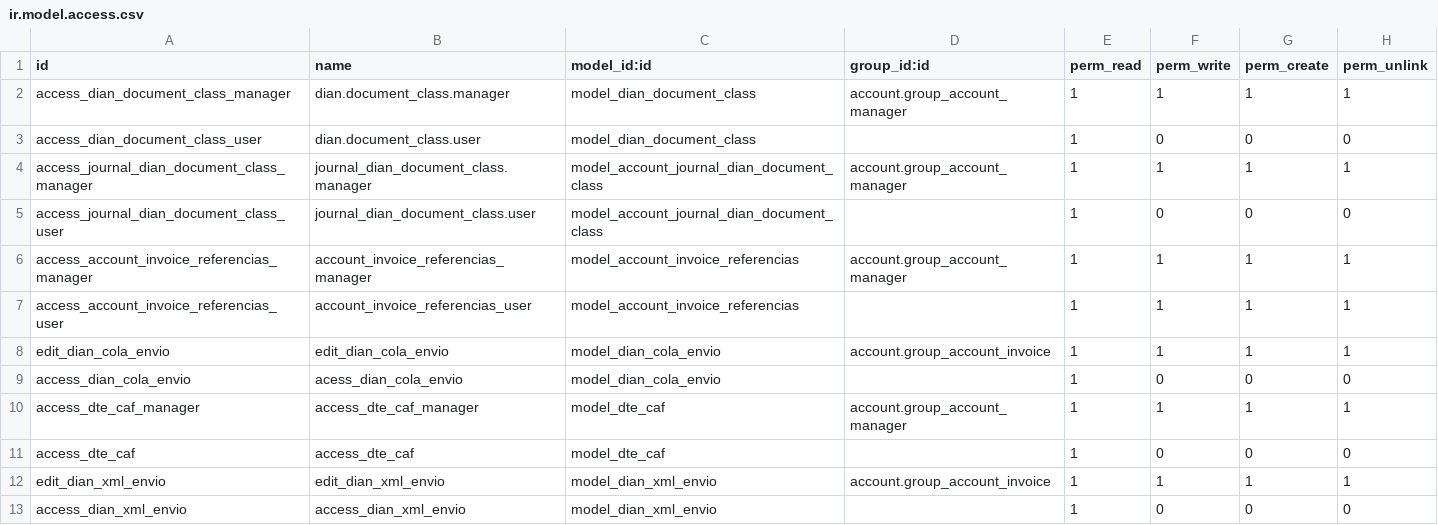
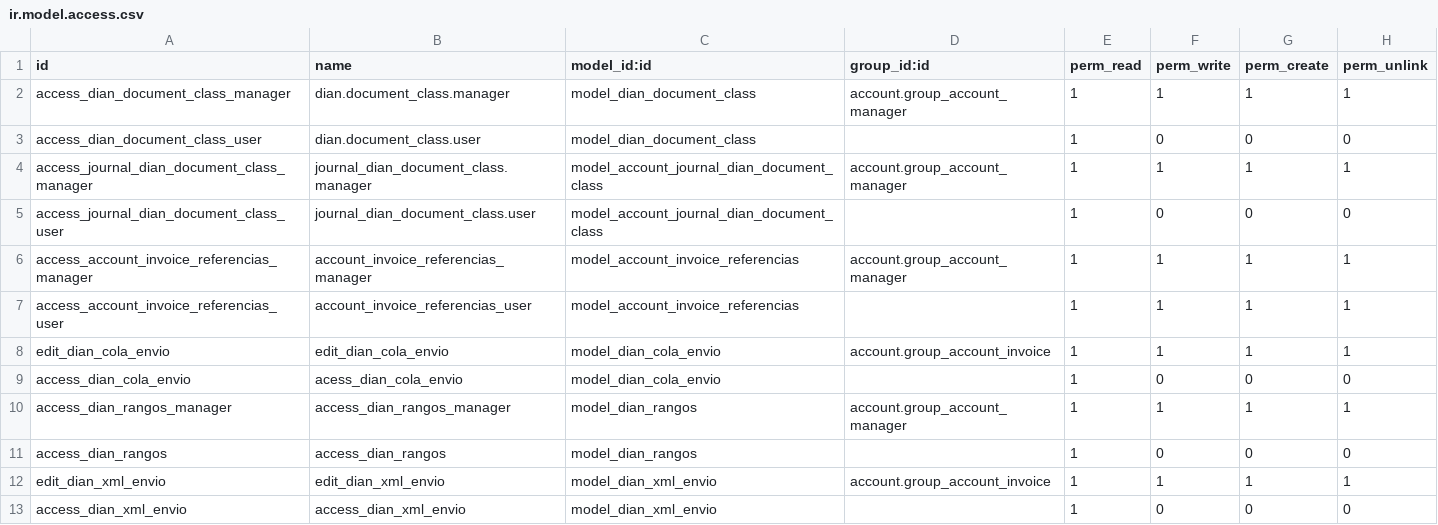
Before and after one commit to dansanti/l10n_co_fe, a CSV file: security/ir.model.access.csv, drawn as a sheet.

Commit message:
[WIP]Estructura de rangos según DIAN

```diff
--- a/security/ir.model.access.csv
+++ b/security/ir.model.access.csv
@@ -9,4 +9,4 @@ edit_dian_cola_envio,edit_dian_cola_envio,model_dian_cola_envio,account.group_ac
 access_dian_cola_envio,acess_dian_cola_envio,model_dian_cola_envio,,1,0,0,0
-access_dte_caf_manager,access_dte_caf_manager,model_dte_caf,account.group_account_manager,1,1,1,1
-access_dte_caf,access_dte_caf,model_dte_caf,,1,0,0,0
+access_dian_rangos_manager,access_dian_rangos_manager,model_dian_rangos,account.group_account_manager,1,1,1,1
+access_dian_rangos,access_dian_rangos,model_dian_rangos,,1,0,0,0
 edit_dian_xml_envio,edit_dian_xml_envio,model_dian_xml_envio,account.group_account_invoice,1,1,1,1
```
Also changed, not shown: 4 other files.
